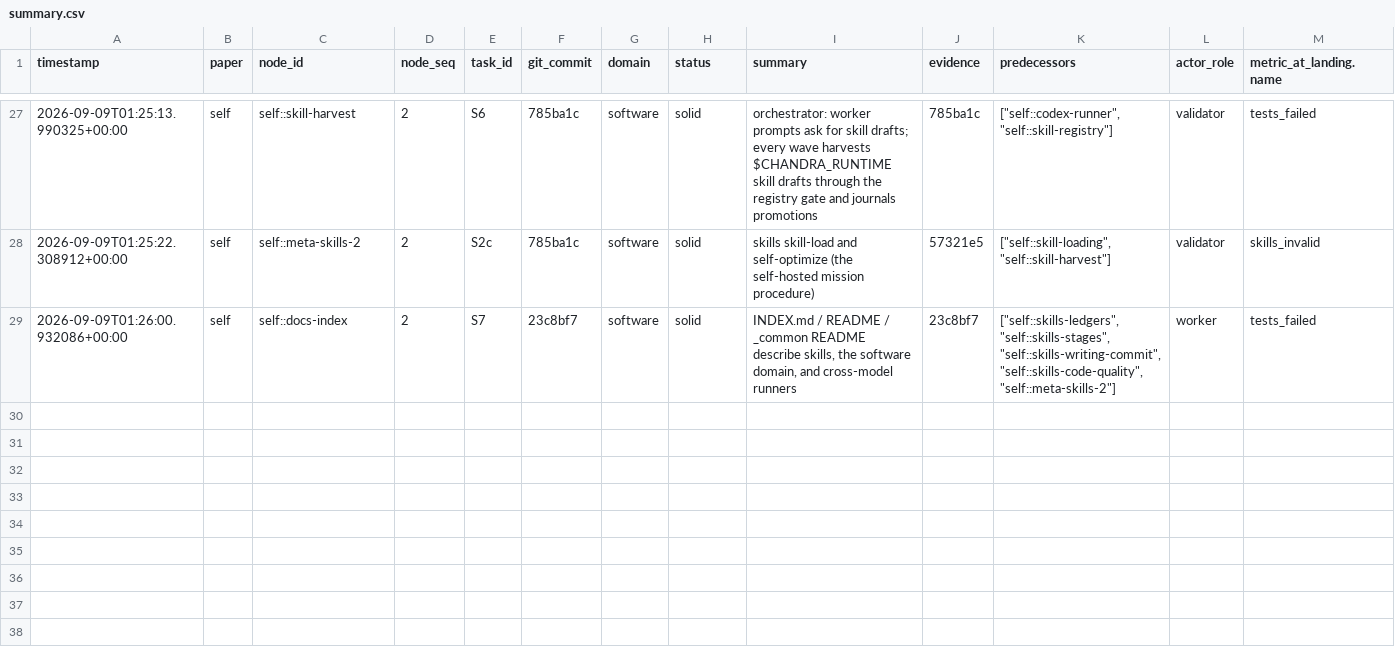
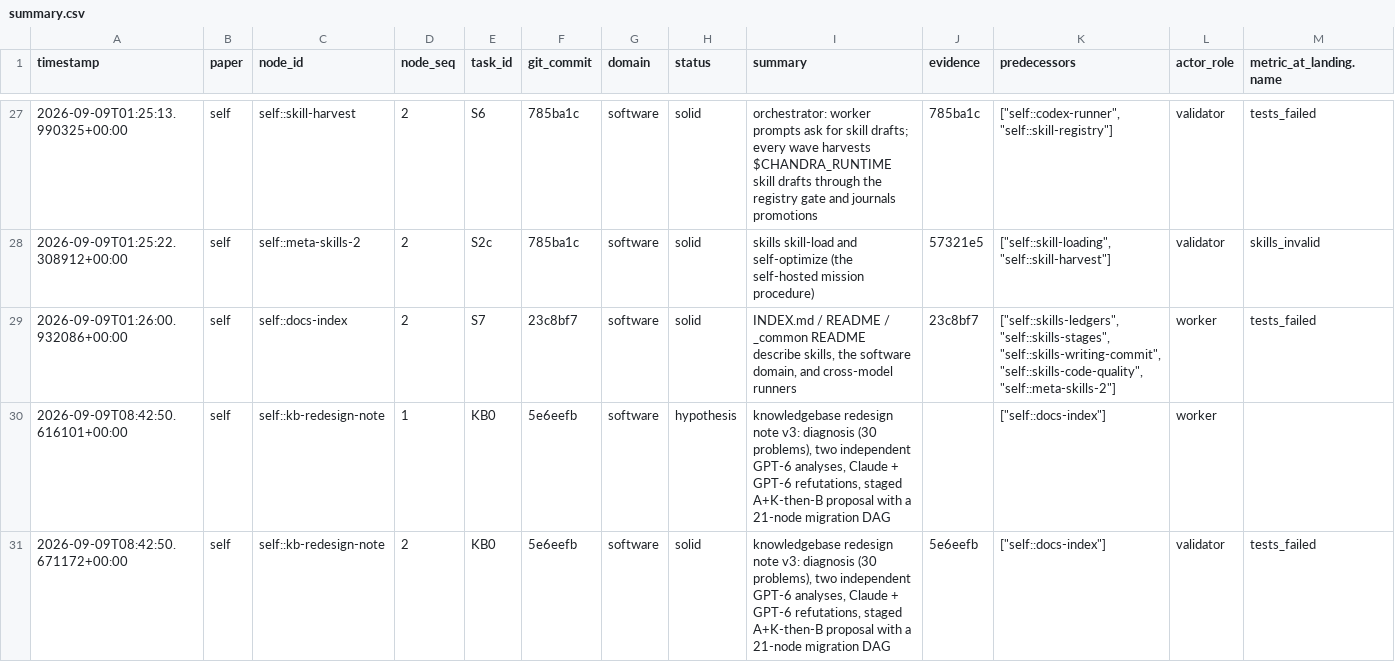
Before and after one commit to FoAKTEE/Chandra, a CSV file: results/ledgers/knowledge/paper_self/summary.csv, drawn as a sheet; only a part is shown, gaps mark what is left out; rows hold the shown columns only; the diff names each change by its address in the sheet, - before the commit and + after, or states it on an @@ line.

Commit message:
notes(self): admit the redesign note; discharge kb-gpt6-review; 15 new defects
- change: results/ledgers/knowledge/paper_self — self::kb-redesign-note promoted to solid with the note commit as evidence and a verifier that re-runs the demonstrations and the writer-race reproduction at append; results/ledgers/claim/paper_self — kb-gpt6-review discharged by that node; 15 new open obligations for the defects the GPT-6 reviews found (kb-validator-submission-binding, kb-integrity-before-decisions, kb-registry-candidate-binding blocking; settlement compatibility, cycles at append, evidence lifecycle, batch idempotency, progress attribution, observer prune loss, journal run identity, harvest/commit atomicity, mermaid id collision, approach identity, first-block-only, unadmitted discovery)
- result: 53 open obligations, 6 blocking — the stage-0 nodes of the note's §6; 15/15 knowledge nodes solid [SOLID]
- verify: python3 _common/contract.py verify-chains -> {"ok": true}; the promotion executed gaps.py and concurrent.py at append
- files: results/ledgers/{knowledge,claim,error}/paper_self/*

```diff
--- a/results/ledgers/knowledge/paper_self/summary.csv
+++ b/results/ledgers/knowledge/paper_self/summary.csv
+row 30: 2026-09-09T08:42:50.616101+00:00 | self | self::kb-redesign-note | 1 | KB0 | 5e6eefb | software | hypothesis | knowledgebase redesign note v3: diagnosis (30 problems), two independent GPT-6 analyses, Claude + GPT-6 refutations, staged A+K-then-B proposal with a 21-node migration DAG |  | ["self::docs-index"] | worker
+row 31: 2026-09-09T08:42:50.671172+00:00 | self | self::kb-redesign-note | 2 | KB0 | 5e6eefb | software | solid | knowledgebase redesign note v3: diagnosis (30 problems), two independent GPT-6 analyses, Claude + GPT-6 refutations, staged A+K-then-B proposal with a 21-node migration DAG | 5e6eefb | ["self::docs-index"] | validator | tests_failed
```
Also changed, not shown: results/ledgers/error/paper_self/summary.csv, 4 other files.
